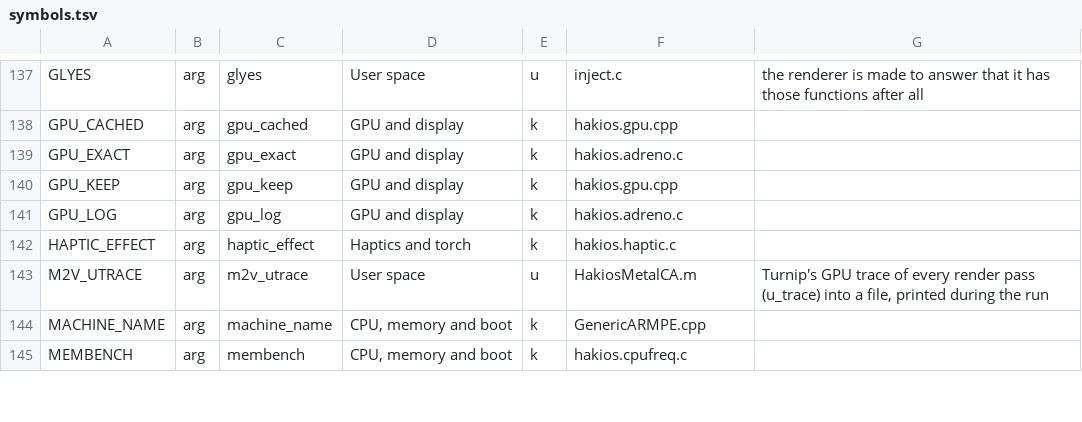
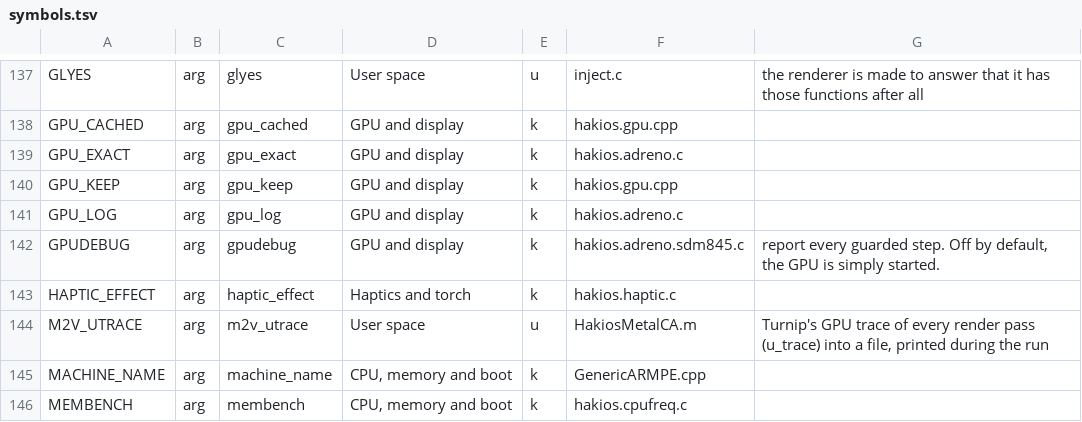
Before and after one commit to Luoxueowo/hakios-xnu-kernel, a TSV file: configs/symbols.tsv, drawn as a sheet; only a part is shown, gaps mark what is left out; the diff names each change by its address in the sheet, - before the commit and + after, or states it on an @@ line.

Commit message:
gpu: add gpudebug, off by default, and start the GPU on the first handoff
gpudebug=1 brings back the three measurement probes and the guarded
step report; with it off the bring-up stops at the last step that has to
succeed -- power, firmware, HFI, CP, ZAP -- and HakiosGPU is created.

The HFI handoff now boots CM3 from a fresh reset on every attempt. A
warm reboot leaves the firmware running with HFI state of its own, and
that is why the queue status stayed 0 through three retries while the
firmware reported 0xbabeface and its counter kept moving.

```diff
--- a/configs/symbols.tsv
+++ b/configs/symbols.tsv
+row 142: GPUDEBUG | arg | gpudebug | GPU and display | k | hakios.adreno.sdm845.c | report every guarded step. Off by default, the GPU is simply started.
```
Also changed, not shown: 3 other files.
